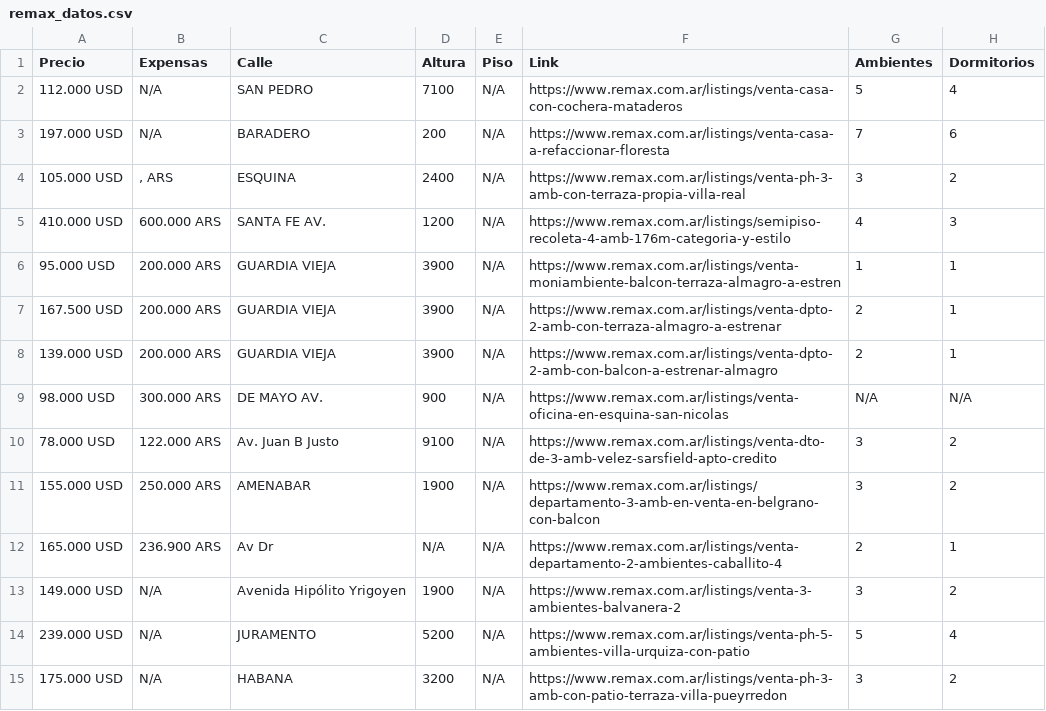
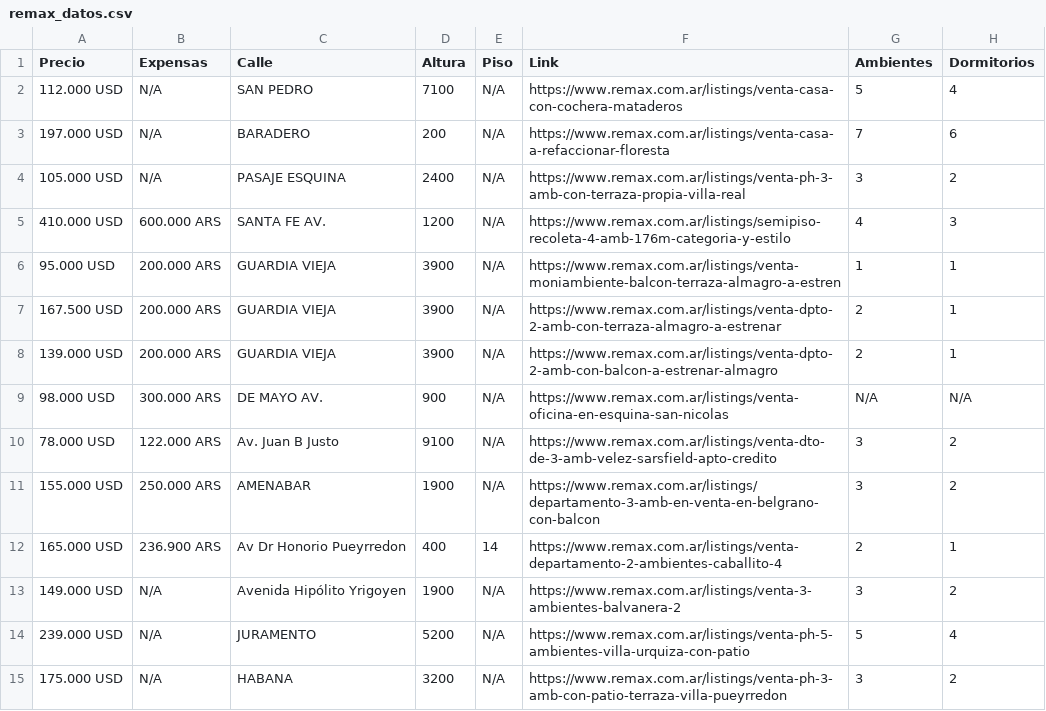
Before and after one commit to kiaranatale/Trabajo-Practico-Real-State-Analytics, a CSV file: remax_datos.csv, drawn as a sheet; only a part is shown; the diff names each change by its address in the sheet, - before the commit and + after, or states it on an @@ line.

Commit message:
Change Information

```diff
--- a/remax_datos.csv
+++ b/remax_datos.csv
-B4 (Expensas): , ARS
+B4 (Expensas): N/A
-C4 (Calle): ESQUINA
+C4 (Calle): PASAJE ESQUINA
-C12 (Calle): Av Dr
+C12 (Calle): Av Dr Honorio Pueyrredon
-D12 (Altura): N/A
+D12 (Altura): 400
-E12 (Piso): N/A
+E12 (Piso): 14
```
